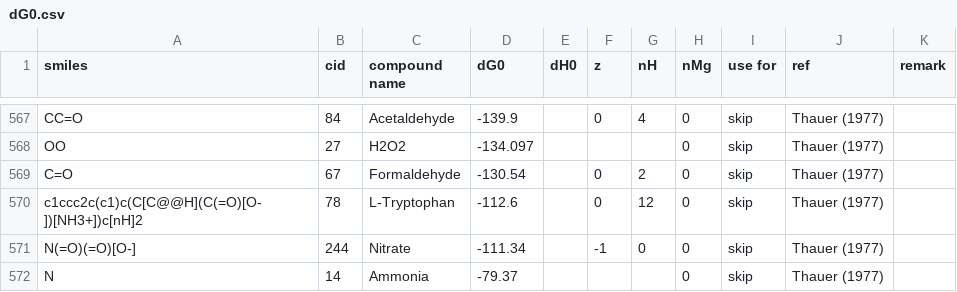
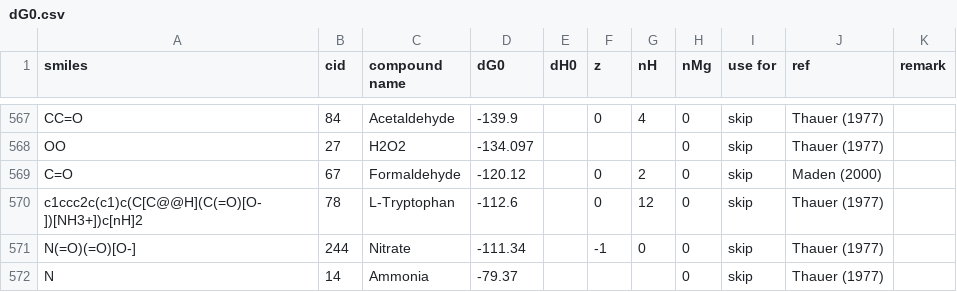
Before and after one commit to asmvernon/milo-lab, a CSV file: data/thermodynamics/dG0.csv, drawn as a sheet; only a part is shown, gaps mark what is left out.

```diff
--- a/data/thermodynamics/dG0.csv
+++ b/data/thermodynamics/dG0.csv
@@ -568,3 +568,3 @@
 "OO",27,"H2O2",-134.097,,,,0,"skip","Thauer (1977)",
-"C=O",67,"Formaldehyde",-130.54,,0,2,0,"skip","Thauer (1977)",
+"C=O",67,"Formaldehyde",-120.12,,0,2,0,"skip","Maden (2000)",
 "c1ccc2c(c1)c(C[C@@H](C(=O)[O-])[NH3+])c[nH]2",78,"L-Tryptophan",-112.6,,0,12,0,"skip","Thauer (1977)",
```
Also changed, not shown: data/thermodynamics/formation_energies.csv, data/thermodynamics/formation_energies_transformed.csv, 10 other files.
